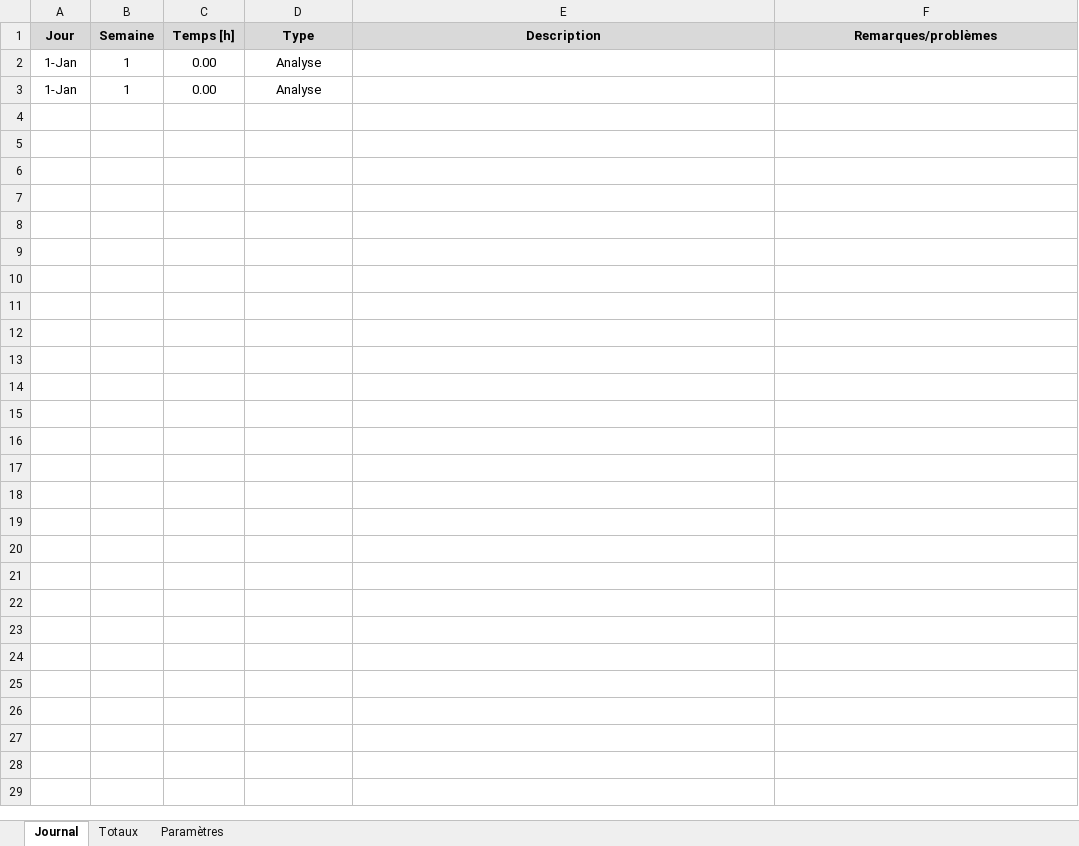
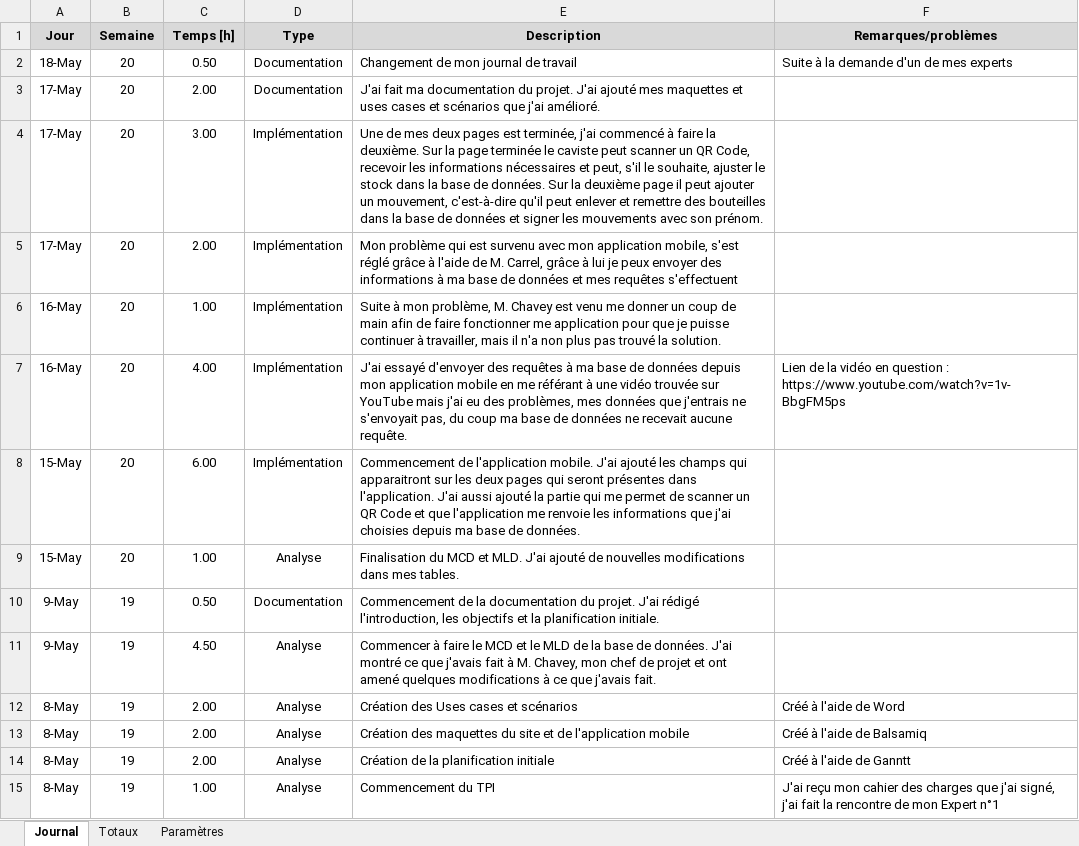
Before and after one commit to JeremyGfeller/TPI, an Excel workbook: Documentation/Journal de travail.xlsm, sheet Journal, drawn as a sheet; values as stored, in another font and other column widths than the file's, no borders; charts and pictures not drawn; removed rows and columns are numbered as before the commit, all else as after; the diff names each change by its address in the sheet, - before the commit and + after, or states it on an @@ line.

Commit message:
Changement de journal de travail

```diff
--- a/Documentation/Journal de travail.xlsm (sheet Journal)
+++ b/Documentation/Journal de travail.xlsm (sheet Journal)
-row 2: 1-Jan | 1 | 0.00 | Analyse
-row 3: 1-Jan | 1 | 0.00 | Analyse
+row 2: 18-May | 20 | 0.50 | Documentation | Changement de mon journal de travail | Suite à la demande d'un de mes experts
+row 3: 17-May | 20 | 2.00 | Documentation | J'ai fait ma documentation du projet. J'ai ajouté mes maquettes et uses cases et scénarios que j'ai amélioré.
+row 4: 17-May | 20 | 3.00 | Implémentation | Une de mes deux pages est terminée, j'ai commencé à faire la deuxième. Sur la page terminée le caviste peut scanner un QR Code, recevoir les informations nécessaires et peut, s'il le souhaite, ajuster le stock dans la base de données. Sur la deuxième page il peut ajouter un mouvement, c'est-à-dire qu'il peut enlever et remettre des bouteilles dans la base de données et signer les mouvements avec son prénom.
+row 5: 17-May | 20 | 2.00 | Implémentation | Mon problème qui est survenu avec mon application mobile, s'est réglé grâce à l'aide de M. Carrel, grâce à lui je peux envoyer des informations à ma base de données et mes requêtes s'effectuent
+row 6: 16-May | 20 | 1.00 | Implémentation | Suite à mon problème, M. Chavey est venu me donner un coup de main afin de faire fonctionner me application pour que je puisse continuer à travailler, mais il n'a non plus pas trouvé la solution.
+row 7: 16-May | 20 | 4.00 | Implémentation | J'ai essayé d'envoyer des requêtes à ma base de données depuis mon application mobile en me référant à une vidéo trouvée sur YouTube mais j'ai eu des problèmes, mes données que j'entrais ne s'envoyait pas, du coup ma base de données ne recevait aucune requête. | Lien de la vidéo en question : https://www.youtube.com/watch?v=1v-BbgFM5ps
+row 8: 15-May | 20 | 6.00 | Implémentation | Commencement de l'application mobile. J'ai ajouté les champs qui apparaitront sur les deux pages qui seront présentes dans l'application. J'ai aussi ajouté la partie qui me permet de scanner un QR Code et que l'application me renvoie les informations que j'ai choisies depuis ma base de données.
+row 9: 15-May | 20 | 1.00 | Analyse | Finalisation du MCD et MLD. J'ai ajouté de nouvelles modifications dans mes tables.
+row 10: 9-May | 19 | 0.50 | Documentation | Commencement de la documentation du projet. J'ai rédigé l'introduction, les objectifs et la planification initiale.
+row 11: 9-May | 19 | 4.50 | Analyse | Commencer à faire le MCD et le MLD de la base de données. J'ai montré ce que j'avais fait à M. Chavey, mon chef de projet et ont amené quelques modifications à ce que j'avais fait.
+row 12: 8-May | 19 | 2.00 | Analyse | Création des Uses cases et scénarios | Créé à l'aide de Word
+row 13: 8-May | 19 | 2.00 | Analyse | Création des maquettes du site et de l'application mobile | Créé à l'aide de Balsamiq
+row 14: 8-May | 19 | 2.00 | Analyse | Création de la planification initiale | Créé à l'aide de Ganntt
+row 15: 8-May | 19 | 1.00 | Analyse | Commencement du TPI | J'ai reçu mon cahier des charges que j'ai signé, j'ai fait la rencontre de mon Expert n°1
```
Also changed, not shown: sheet Totaux.
